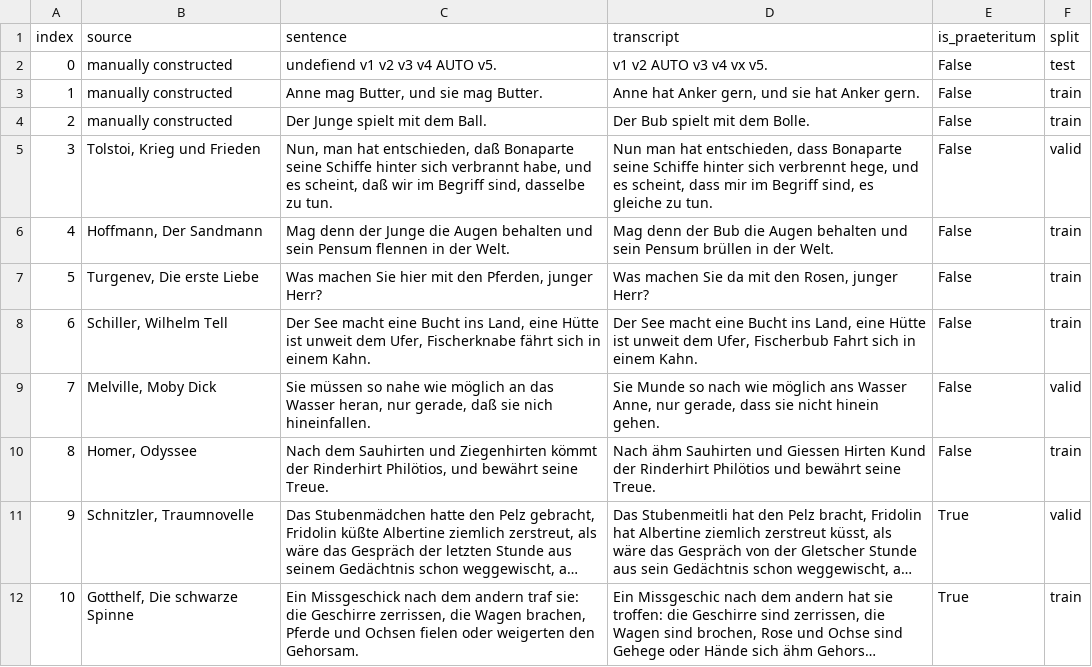
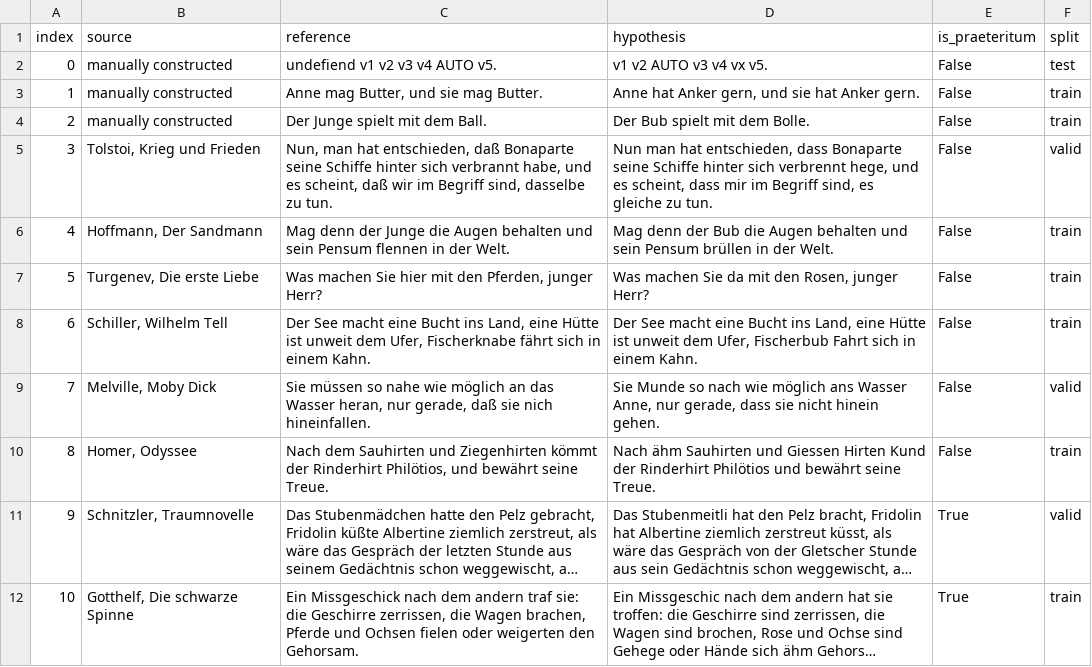
Before and after one commit to michamettler/BA-FS26_ciel_Mettler_Dialektanalyse, a TSV file: transcripts/synthetic/synthetic-dialect-ignorant-transcript.tsv, drawn as a sheet; long unchanged cells end in ….

```diff
--- a/transcripts/synthetic/synthetic-dialect-ignorant-transcript.tsv
+++ b/transcripts/synthetic/synthetic-dialect-ignorant-transcript.tsv
@@ -1,2 +1,2 @@
-index	source	sentence	transcript	is_praeteritum	split
+index	source	reference	hypothesis	is_praeteritum	split
 0	manually constructed	undefiend v1 v2 v3 v4 AUTO v5.	v1 v2 AUTO v3 v4 vx v5.	False	test
```
Also changed, not shown: 5 other files.
